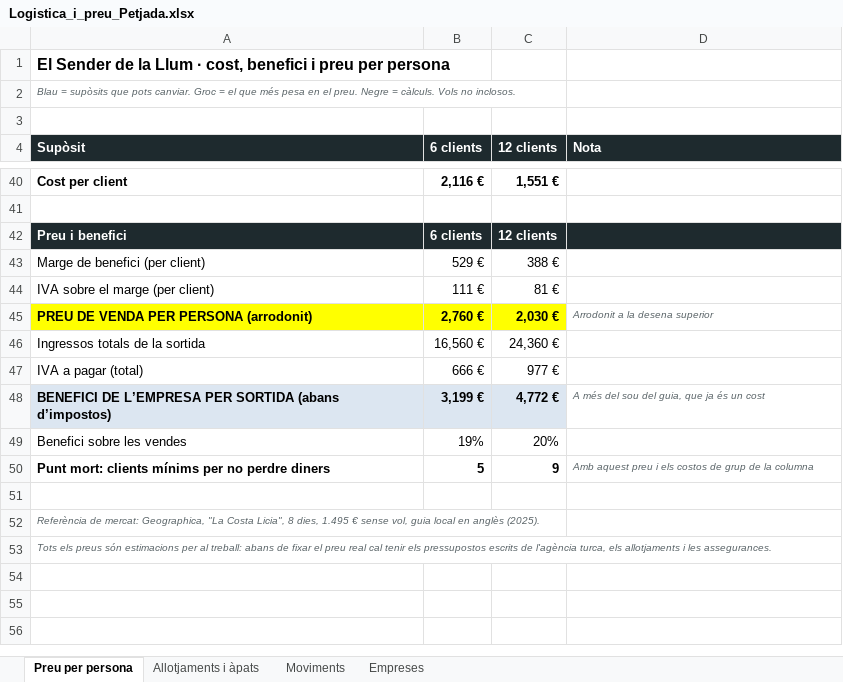
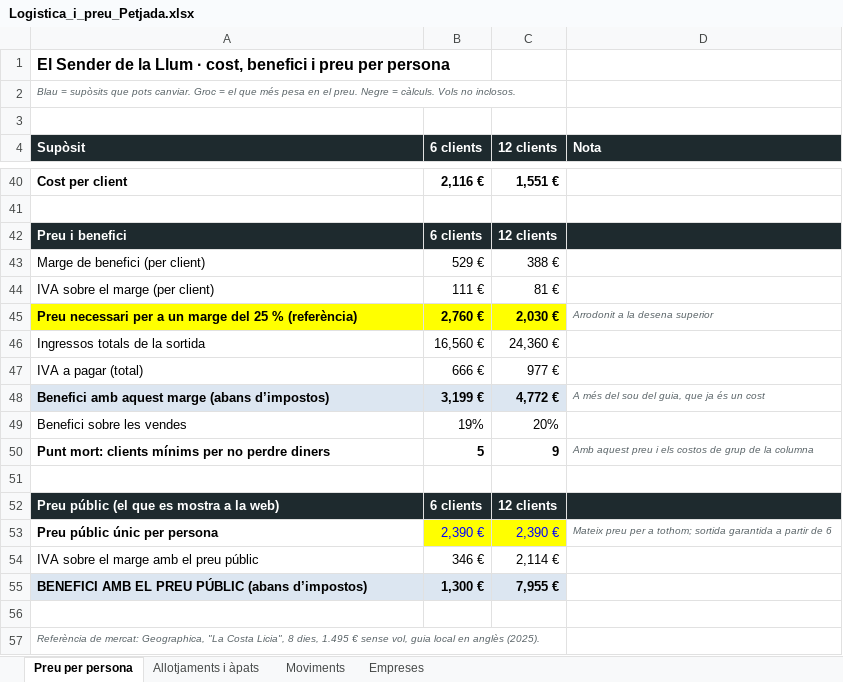
Before and after one commit to stosalca/sender-de-la-llum, an Excel workbook: Logistica_i_preu_Petjada.xlsx, sheet Preu per persona, drawn as a sheet; only a part is shown, gaps mark what is left out; the shorter side is filled out with more unchanged rows; values as stored, in another font and other column widths than the file's, no borders; the diff names each change by its address in the sheet, - before the commit and + after, or states it on an @@ line.

```diff
--- a/Logistica_i_preu_Petjada.xlsx (sheet Preu per persona)
+++ b/Logistica_i_preu_Petjada.xlsx (sheet Preu per persona)
-A45 (Supòsit): PREU DE VENDA PER PERSONA (arrodonit)
+A45 (Supòsit): Preu necessari per a un marge del 25 % (referència)
-A48 (Supòsit): BENEFICI DE L’EMPRESA PER SORTIDA (abans d’impostos)
+A48 (Supòsit): Benefici amb aquest marge (abans d’impostos)
+row 51: (empty)
+row 52: Preu públic (el que es mostra a la web) | 6 clients | 12 clients
+row 53: Preu públic únic per persona | 2,390 € | 2,390 € | Mateix preu per a tothom; sortida garantida a partir de 6
+row 54: IVA sobre el marge amb el preu públic | 346 € | 2,114 €
+row 55: BENEFICI AMB EL PREU PÚBLIC (abans d’impostos) | 1,300 € | 7,955 €
```
Also changed, not shown: 25 other files.
